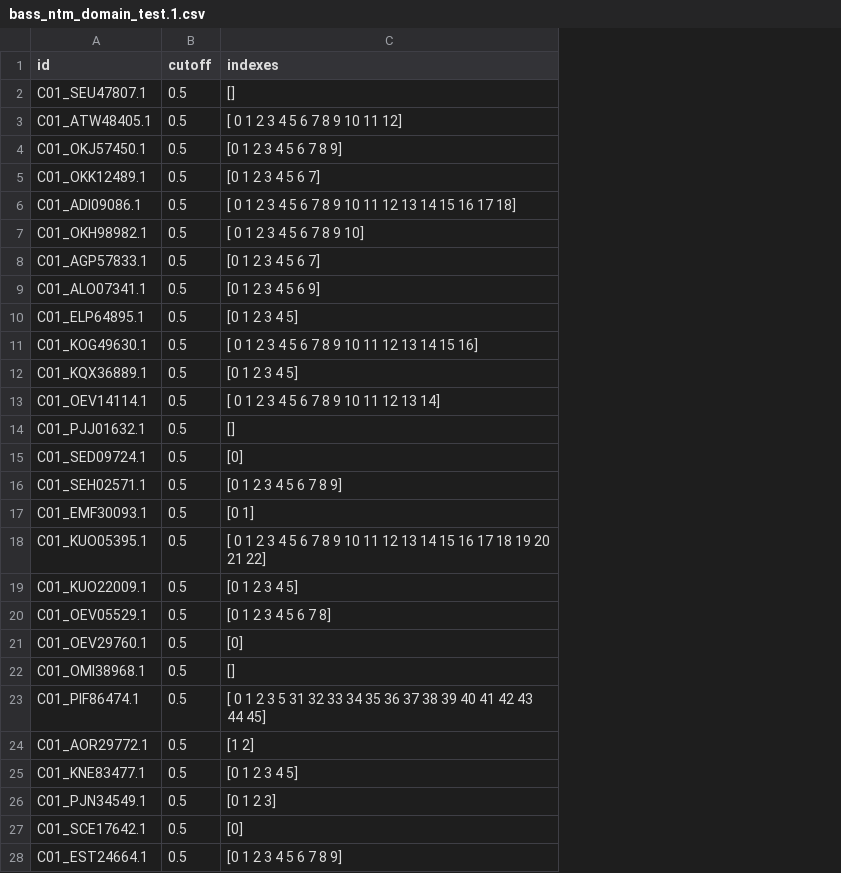
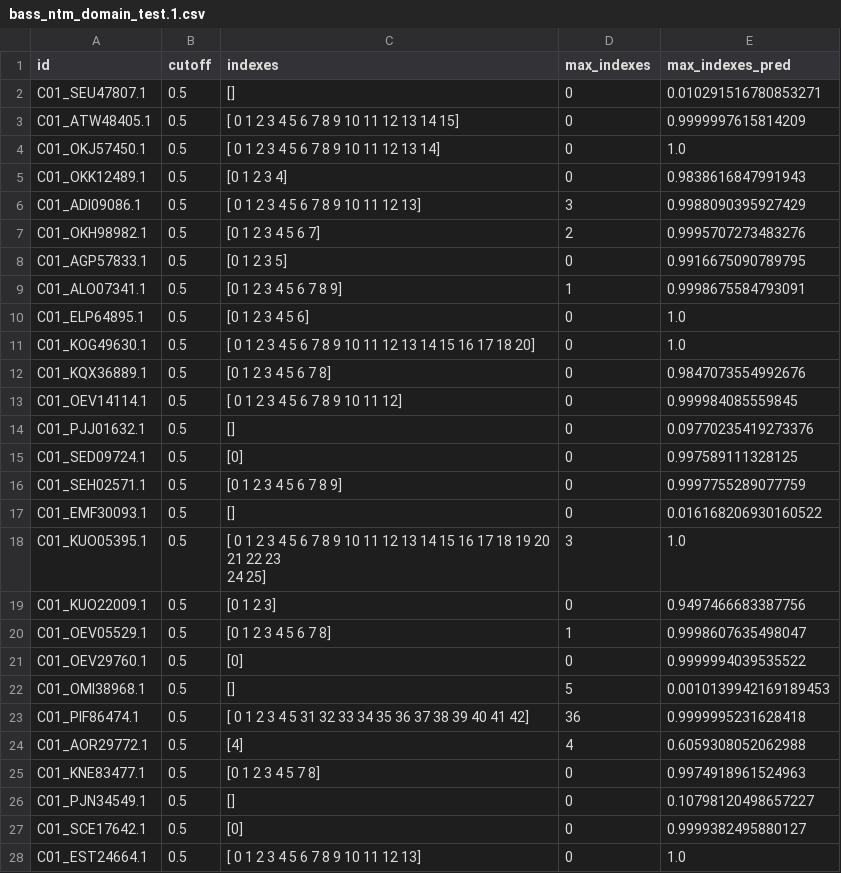
Before and after one commit to chrispysz/asmscan-proteinbert, a CSV file: dev/results/coords/bass_ntm_domain_test.1.csv, drawn as a sheet; only a part is shown; ↵ is a line break in a cell; the diff covers the shown part only; the diff names each change by its address in the sheet, - before the commit and + after, or states it on an @@ line.

```diff
--- a/dev/results/coords/bass_ntm_domain_test.1.csv
+++ b/dev/results/coords/bass_ntm_domain_test.1.csv
+column D (max_indexes), rows 2-28: 0 | 0 | 0 | 0 | 3 | 2 | 0 | 1 | 0 | 0 | 0 | 0 | 0 | 0 | 0 | 0 | 3 | 0 | 1 | 0 | 5 | 36 | 4 | 0 | 0 | 0 | 0
+column E (max_indexes_pred), rows 2-28: 0.010291516780853271 | 0.9999997615814209 | 1.0 | 0.9838616847991943 | 0.9988090395927429 | 0.9995707273483276 | 0.9916675090789795 | 0.9998675584793091 | 1.0 | 1.0 | 0.9847073554992676 | 0.999984085559845 | 0.09770235419273376 | 0.997589111328125 | 0.9997755289077759 | 0.016168206930160522 | 1.0 | 0.9497466683387756 | 0.9998607635498047 | 0.9999994039535522 | 0.0010139942169189453 | 0.9999995231628418 | 0.6059308052062988 | 0.9974918961524963 | 0.10798120498657227 | 0.9999382495880127 | 1.0
-C3 (indexes): [ 0 1 2 3 4 5 6 7 8 9 10 11 12]
+C3 (indexes): [ 0 1 2 3 4 5 6 7 8 9 10 11 12 13 14 15]
-C4 (indexes): [0 1 2 3 4 5 6 7 8 9]
+C4 (indexes): [ 0 1 2 3 4 5 6 7 8 9 10 11 12 13 14]
-C5 (indexes): [0 1 2 3 4 5 6 7]
+C5 (indexes): [0 1 2 3 4]
-C6 (indexes): [ 0 1 2 3 4 5 6 7 8 9 10 11 12 13 14 15 16 17 18]
+C6 (indexes): [ 0 1 2 3 4 5 6 7 8 9 10 11 12 13]
-C7 (indexes): [ 0 1 2 3 4 5 6 7 8 9 10]
+C7 (indexes): [0 1 2 3 4 5 6 7]
-C8 (indexes): [0 1 2 3 4 5 6 7]
+C8 (indexes): [0 1 2 3 5]
-C9 (indexes): [0 1 2 3 4 5 6 9]
+C9 (indexes): [0 1 2 3 4 5 6 7 8 9]
-C10 (indexes): [0 1 2 3 4 5]
+C10 (indexes): [0 1 2 3 4 5 6]
-C11 (indexes): …12 13 14 15 16]
+C11 (indexes): …12 13 14 15 16 17 18 20]
-C12 (indexes): [0 1 2 3 4 5]
+C12 (indexes): [0 1 2 3 4 5 6 7 8]
-C13 (indexes): [ 0 1 2 3 4 5 6 7 8 9 10 11 12 13 14]
+C13 (indexes): [ 0 1 2 3 4 5 6 7 8 9 10 11 12]
-C17 (indexes): [0 1]
+C17 (indexes): []
-C18 (indexes): …20 21 22]
+C18 (indexes): …20 21 22 23 ↵ 24 25]
-C19 (indexes): [0 1 2 3 4 5]
+C19 (indexes): [0 1 2 3]
-C23 (indexes): …2 3 5 31 32 33 34 35 36 37 38 39 40 41 42 43 44 45]
+C23 (indexes): …2 3 4 5 31 32 33 34 35 36 37 38 39 40 41 42]
-C24 (indexes): [1 2]
+C24 (indexes): [4]
-C25 (indexes): [0 1 2 3 4 5]
+C25 (indexes): [0 1 2 3 4 5 7 8]
-C26 (indexes): [0 1 2 3]
+C26 (indexes): []
-C28 (indexes): [0 1 2 3 4 5 6 7 8 9]
+C28 (indexes): [ 0 1 2 3 4 5 6 7 8 9 10 11 12 13]
```
Also changed, not shown: 76 edited cells elsewhere in this file, dev/results/coords/bass_ntm_domain_test.2.csv, dev/results/coords/bass_ntm_domain_test.3.csv, 19 other files.
